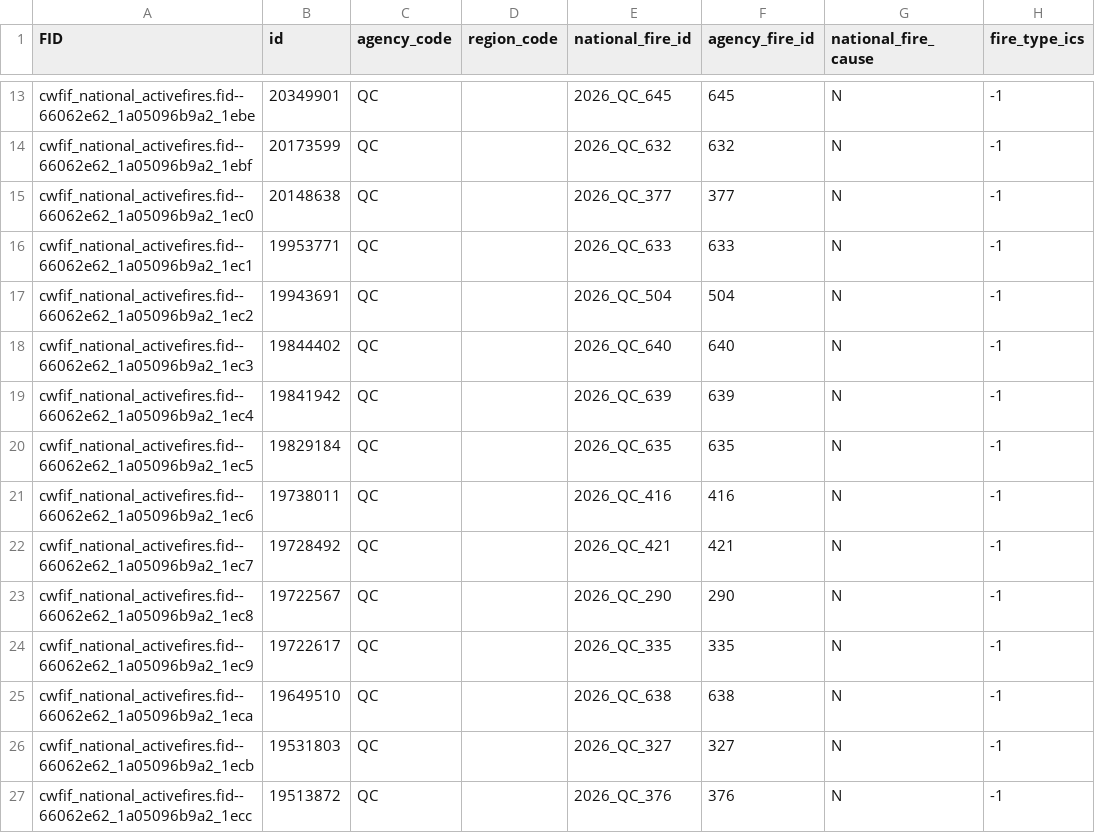
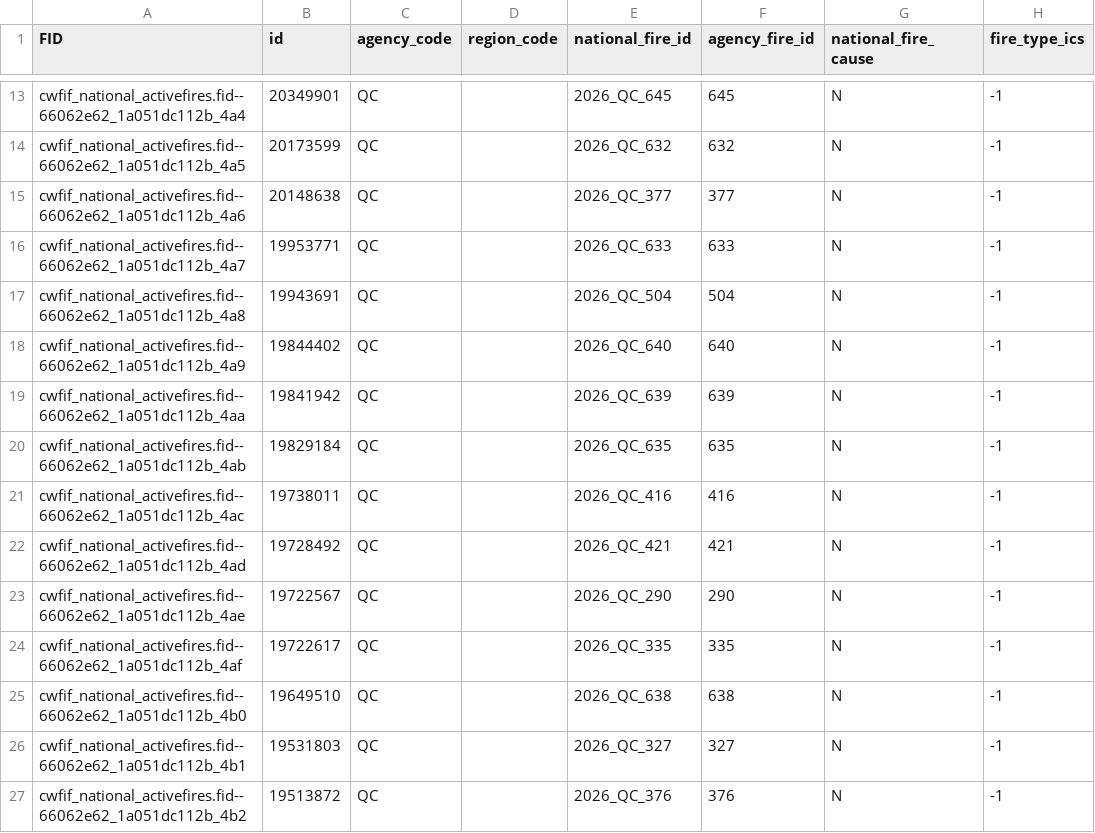
Before and after one commit to jagius/cda-air-quality-compiler, a CSV file: docs/active_fires_qc.csv, drawn as a sheet; only a part is shown, gaps mark what is left out; the diff covers the shown part only; the diff names each change by its address in the sheet, - before the commit and + after, or states it on an @@ line.

```diff
--- a/docs/active_fires_qc.csv
+++ b/docs/active_fires_qc.csv
-A13 (FID): cwfif_national_activefires.fid--66062e62_1a05096b9a2_1ebe
+A13 (FID): cwfif_national_activefires.fid--66062e62_1a051dc112b_4a4
-A14 (FID): cwfif_national_activefires.fid--66062e62_1a05096b9a2_1ebf
+A14 (FID): cwfif_national_activefires.fid--66062e62_1a051dc112b_4a5
-A15 (FID): cwfif_national_activefires.fid--66062e62_1a05096b9a2_1ec0
+A15 (FID): cwfif_national_activefires.fid--66062e62_1a051dc112b_4a6
-A16 (FID): cwfif_national_activefires.fid--66062e62_1a05096b9a2_1ec1
+A16 (FID): cwfif_national_activefires.fid--66062e62_1a051dc112b_4a7
-A17 (FID): cwfif_national_activefires.fid--66062e62_1a05096b9a2_1ec2
+A17 (FID): cwfif_national_activefires.fid--66062e62_1a051dc112b_4a8
-A18 (FID): cwfif_national_activefires.fid--66062e62_1a05096b9a2_1ec3
+A18 (FID): cwfif_national_activefires.fid--66062e62_1a051dc112b_4a9
-A19 (FID): cwfif_national_activefires.fid--66062e62_1a05096b9a2_1ec4
+A19 (FID): cwfif_national_activefires.fid--66062e62_1a051dc112b_4aa
-A20 (FID): cwfif_national_activefires.fid--66062e62_1a05096b9a2_1ec5
+A20 (FID): cwfif_national_activefires.fid--66062e62_1a051dc112b_4ab
-A21 (FID): cwfif_national_activefires.fid--66062e62_1a05096b9a2_1ec6
+A21 (FID): cwfif_national_activefires.fid--66062e62_1a051dc112b_4ac
-A22 (FID): cwfif_national_activefires.fid--66062e62_1a05096b9a2_1ec7
+A22 (FID): cwfif_national_activefires.fid--66062e62_1a051dc112b_4ad
-A23 (FID): cwfif_national_activefires.fid--66062e62_1a05096b9a2_1ec8
+A23 (FID): cwfif_national_activefires.fid--66062e62_1a051dc112b_4ae
-A24 (FID): cwfif_national_activefires.fid--66062e62_1a05096b9a2_1ec9
+A24 (FID): cwfif_national_activefires.fid--66062e62_1a051dc112b_4af
-A25 (FID): cwfif_national_activefires.fid--66062e62_1a05096b9a2_1eca
+A25 (FID): cwfif_national_activefires.fid--66062e62_1a051dc112b_4b0
-A26 (FID): cwfif_national_activefires.fid--66062e62_1a05096b9a2_1ecb
+A26 (FID): cwfif_national_activefires.fid--66062e62_1a051dc112b_4b1
-A27 (FID): cwfif_national_activefires.fid--66062e62_1a05096b9a2_1ecc
+A27 (FID): cwfif_national_activefires.fid--66062e62_1a051dc112b_4b2
```
Also changed, not shown: 3 added rows, 3 removed rows and 43 edited cells elsewhere in this file, docs/active_fires.csv, docs/active_fires_bc.csv, 8 other files.
